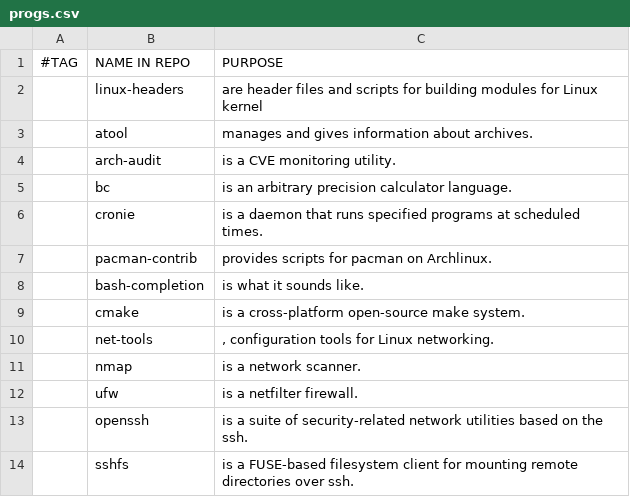
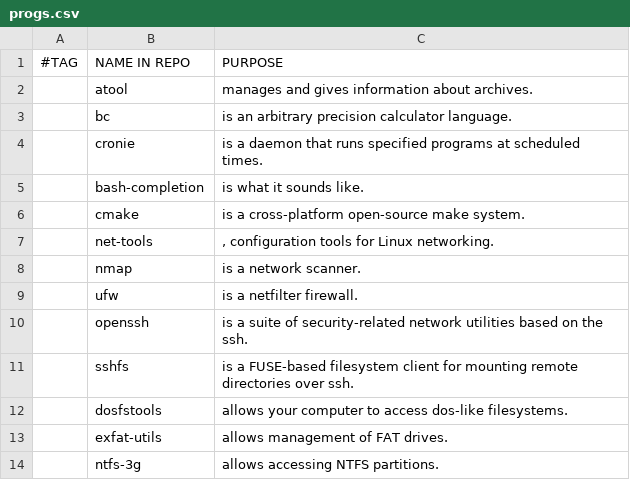
Before and after one commit to ispanos/anergos, a CSV file: programs/progs.csv, drawn as a sheet; only a part is shown; the shorter side is filled out with more unchanged rows.

```diff
--- a/programs/progs.csv
+++ b/programs/progs.csv
@@ -1,8 +1,5 @@
 #TAG,NAME IN REPO,PURPOSE
-,linux-headers,"are header files and scripts for building modules for Linux kernel"
 ,atool,"manages and gives information about archives."
-,arch-audit," is a CVE monitoring utility."
 ,bc,"is an arbitrary precision calculator language."
 ,cronie,"is a daemon that runs specified programs at scheduled times."
-,pacman-contrib,"provides scripts for pacman on Archlinux."
 ,bash-completion,"is what it sounds like."
```
Also changed, not shown: programs/archive.csv, programs/i3.csv, 2 other files.
